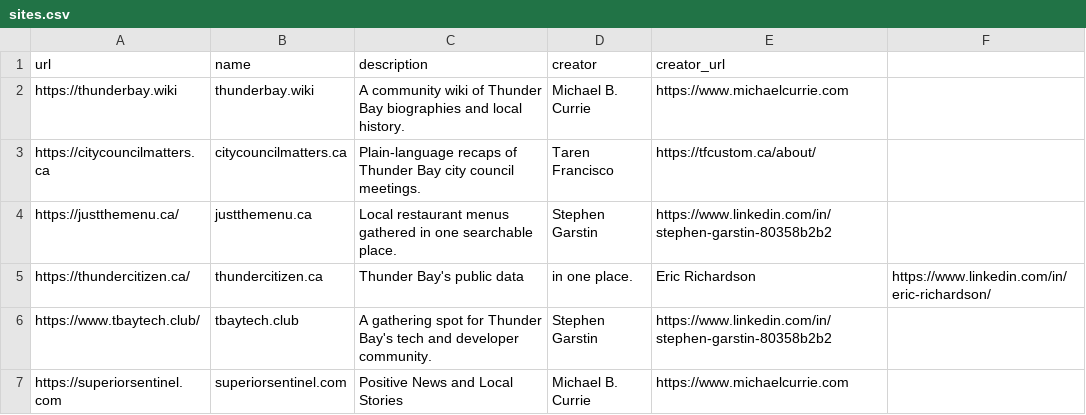
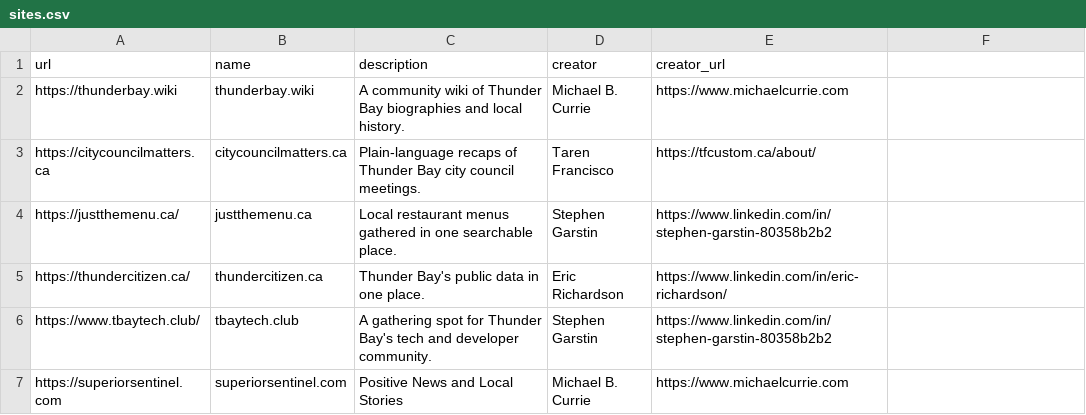
Before and after one commit to MichaelCurrie/madeintbay, a CSV file: public/sites.csv, drawn as a sheet.

Commit message:
Fix description formatting for thundercitizen.ca
Removed a comma from the description of thundercitizen.ca.

```diff
--- a/public/sites.csv
+++ b/public/sites.csv
@@ -4,3 +4,3 @@ https://citycouncilmatters.ca,citycouncilmatters.ca,Plain-language recaps of Thu
 https://justthemenu.ca/,justthemenu.ca,Local restaurant menus gathered in one searchable place.,Stephen Garstin,https://www.linkedin.com/in/stephen-garstin-80358b2b2
-https://thundercitizen.ca/,thundercitizen.ca,Thunder Bay's public data, in one place.,Eric Richardson,https://www.linkedin.com/in/eric-richardson/
+https://thundercitizen.ca/,thundercitizen.ca,Thunder Bay's public data in one place.,Eric Richardson,https://www.linkedin.com/in/eric-richardson/
 https://www.tbaytech.club/,tbaytech.club,A gathering spot for Thunder Bay's tech and developer community.,Stephen Garstin,https://www.linkedin.com/in/stephen-garstin-80358b2b2
```
